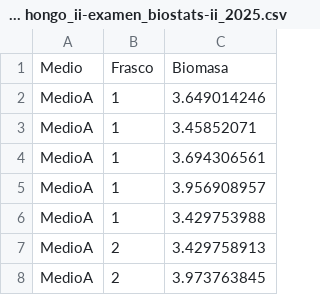
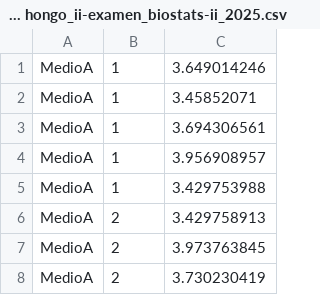
Before and after one commit to amarux/bioestadistica2, a CSV file: biomasa hongo_ii-examen_biostats-ii_2025.csv, drawn as a sheet; only a part is shown; the shorter side is filled out with more unchanged rows.

Commit message:
Update biomasa hongo_ii-examen_biostats-ii_2025.csv

```diff
--- a/biomasa hongo_ii-examen_biostats-ii_2025.csv
+++ b/biomasa hongo_ii-examen_biostats-ii_2025.csv
@@ -1,2 +1 @@
-Medio,Frasco,Biomasa
 MedioA,1,3.649014246
```
